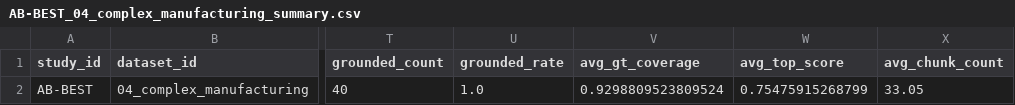
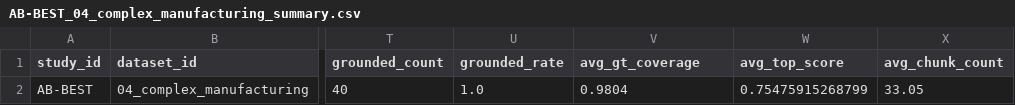
Before and after one commit to LookUpMark/thesis, a CSV file: outputs/ablation/AB-BEST/datasets/04_complex_manufacturing/thesis/AB-BEST_04_complex_manufacturing_summary.csv, drawn as a sheet; only a part is shown, gaps mark what is left out; the diff names each change by its address in the sheet, - before the commit and + after, or states it on an @@ line.

```diff
--- a/outputs/ablation/AB-BEST/datasets/04_complex_manufacturing/thesis/AB-BEST_04_complex_manufacturing_summary.csv
+++ b/outputs/ablation/AB-BEST/datasets/04_complex_manufacturing/thesis/AB-BEST_04_complex_manufacturing_summary.csv
-V2 (avg_gt_coverage): 0.9298809523809524
+V2 (avg_gt_coverage): 0.9804
```
Also changed, not shown: outputs/ablation/AB-BEST/datasets/02_intermediate_finance/thesis/AB-BEST_02_intermediate_finance_per_question.csv, outputs/ablation/AB-BEST/datasets/04_complex_manufacturing/thesis/AB-BEST_04_complex_manufacturing_per_question.csv, 6 other files.
